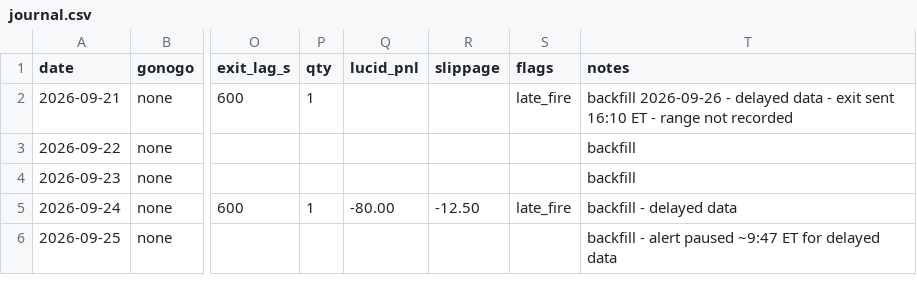
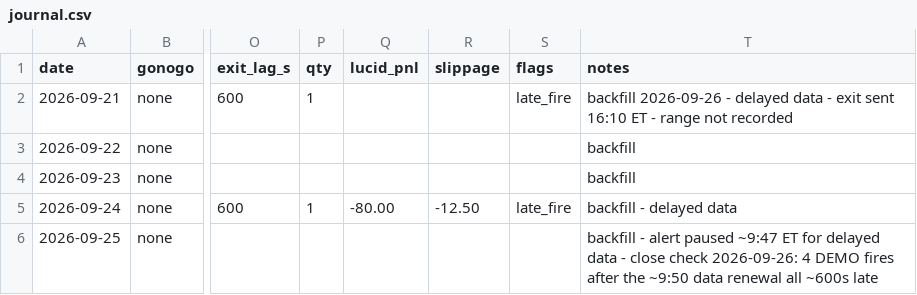
Before and after one commit to tosodo/QuantC, a CSV file: research/orb_breakout/ops/journal.csv, drawn as a sheet; only a part is shown, gaps mark what is left out; the diff names each change by its address in the sheet, - before the commit and + after, or states it on an @@ line.

```diff
--- a/research/orb_breakout/ops/journal.csv
+++ b/research/orb_breakout/ops/journal.csv
-T6 (notes): …delayed data
+T6 (notes): …delayed data - close check 2026-09-26: 4 DEMO fires after the ~9:50 data renewal all ~600s late
```
